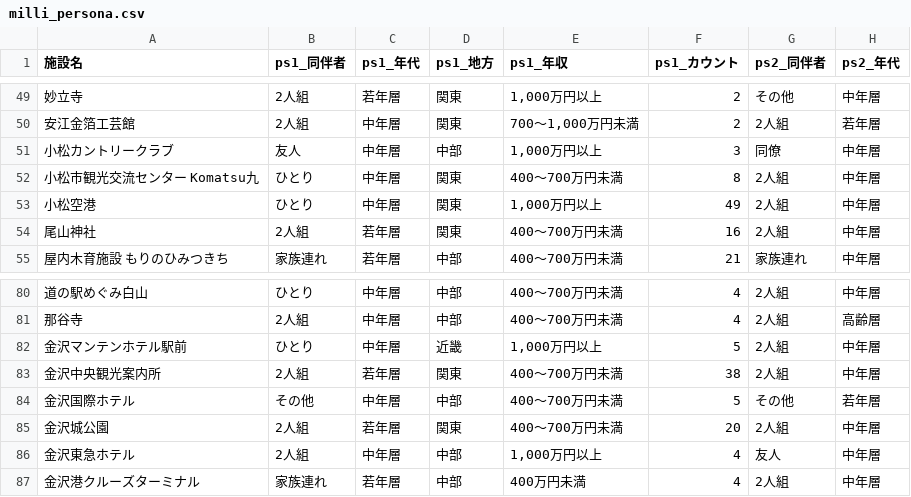
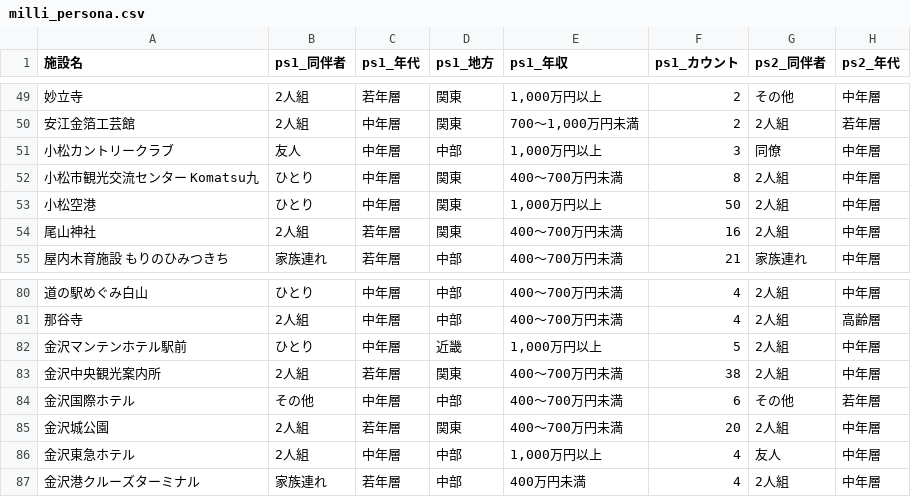
Before and after one commit to codefornoto/TIFO, a CSV file: ishikawa/milli_persona.csv, drawn as a sheet; only a part is shown, gaps mark what is left out; the diff names each change by its address in the sheet, - before the commit and + after, or states it on an @@ line.

```diff
--- a/ishikawa/milli_persona.csv
+++ b/ishikawa/milli_persona.csv
-F53 (ps1_カウント): 49
+F53 (ps1_カウント): 50
-F84 (ps1_カウント): 5
+F84 (ps1_カウント): 6
```
Also changed, not shown: ishikawa/milli_complain.tsv, ishikawa/milli_score.csv.
